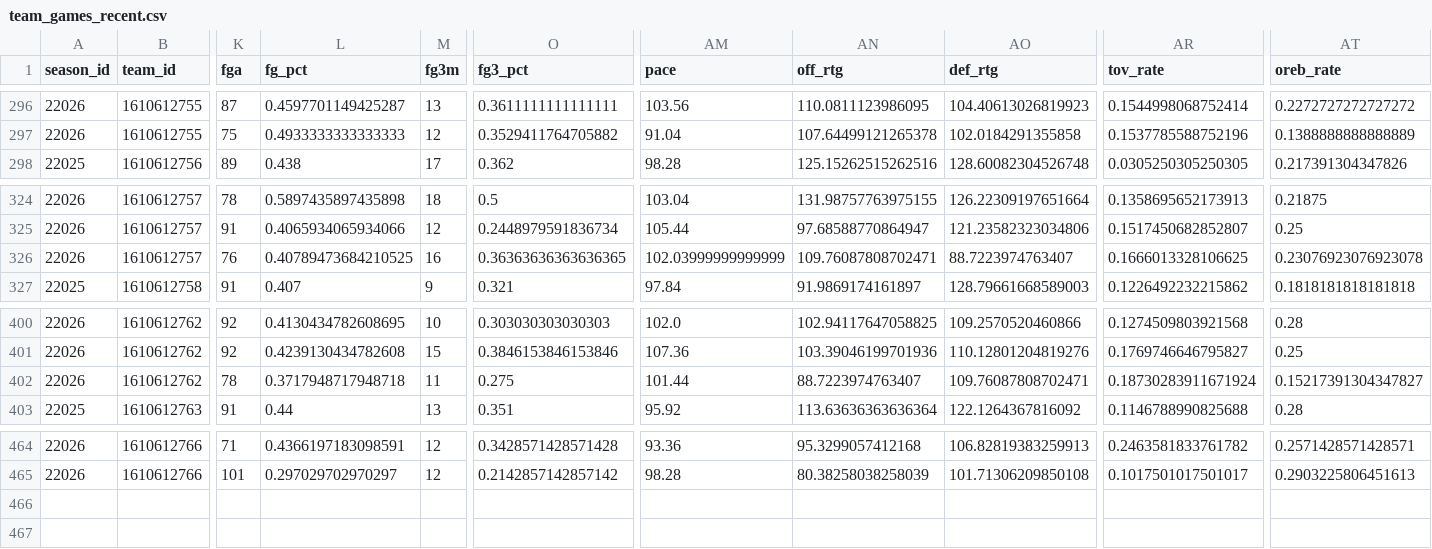
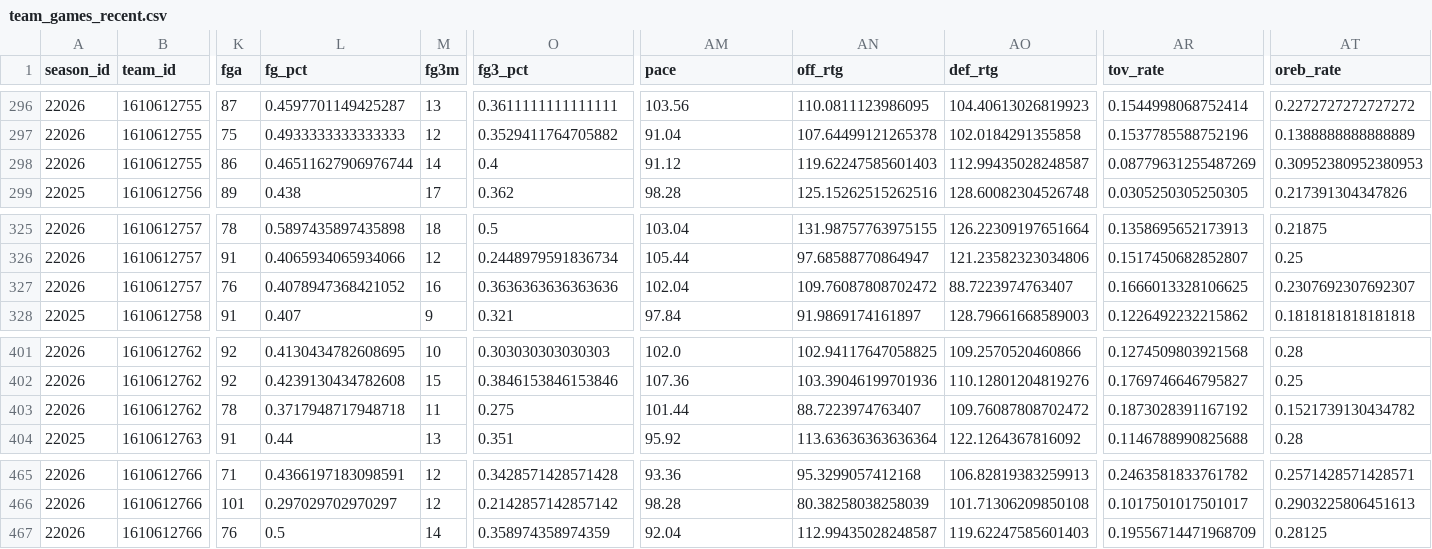
Before and after one commit to CARLMEDINAV/NBA-ML, a CSV file: artifacts/team_games_recent.csv, drawn as a sheet; only a part is shown, gaps mark what is left out; addresses are those after the commit; rows hold the shown columns only; the diff names each change by its address in the sheet, - before the commit and + after, or states it on an @@ line.

```diff
--- a/artifacts/team_games_recent.csv
+++ b/artifacts/team_games_recent.csv
+row 298: 22026 | 1610612755 | 86 | 0.46511627906976744 | 14 | 0.4 | 91.12 | 119.62247585601403 | 112.99435028248587 | 0.08779631255487269 | 0.30952380952380953
-L327 (fg_pct): 0.40789473684210525
+L327 (fg_pct): 0.4078947368421052
-O327 (fg3_pct): 0.36363636363636365
+O327 (fg3_pct): 0.3636363636363636
-AM327 (pace): 102.03999999999999
+AM327 (pace): 102.04
-AN327 (off_rtg): 109.76087808702471
+AN327 (off_rtg): 109.76087808702472
-AT327 (oreb_rate): 0.23076923076923078
+AT327 (oreb_rate): 0.2307692307692307
-AO403 (def_rtg): 109.76087808702471
+AO403 (def_rtg): 109.76087808702472
-AR403 (tov_rate): 0.18730283911671924
+AR403 (tov_rate): 0.1873028391167192
-AT403 (oreb_rate): 0.15217391304347827
+AT403 (oreb_rate): 0.1521739130434782
+row 467: 22026 | 1610612766 | 76 | 0.5 | 14 | 0.358974358974359 | 92.04 | 112.99435028248587 | 119.62247585601403 | 0.19556714471968709 | 0.28125
```
Also changed, not shown: artifacts/schedule_2026_27.csv, artifacts/team_state.csv.
